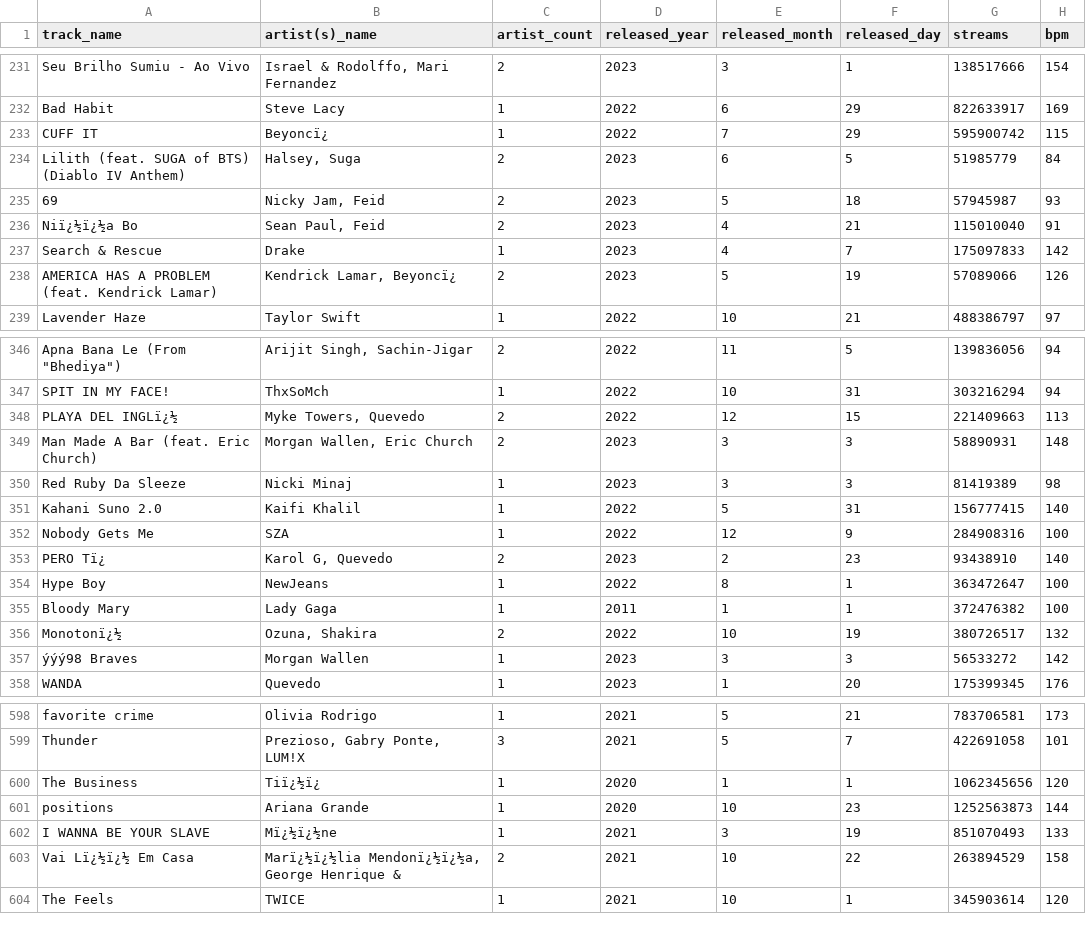
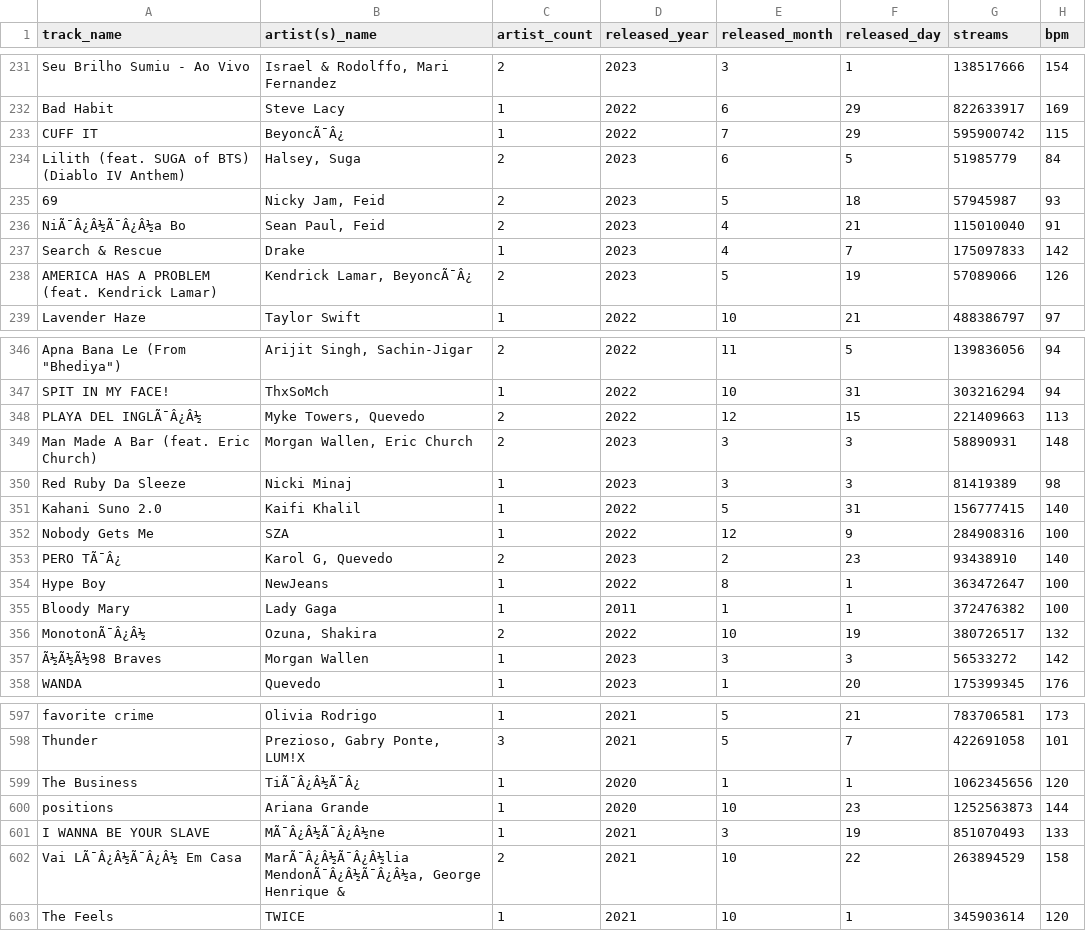
Before and after one commit to zadchin/alpha_test, a CSV file: docs/spotify2023.csv, drawn as a sheet; only a part is shown, gaps mark what is left out; addresses are those after the commit; the diff covers the shown part only; the diff names each change by its address in the sheet, - before the commit and + after, or states it on an @@ line.

```diff
--- a/docs/spotify2023.csv
+++ b/docs/spotify2023.csv
-B233 (artist(s)_name): Beyoncï¿
+B233 (artist(s)_name): BeyoncÃ¯Â¿
-A236 (track_name): Niï¿½ï¿½a Bo
+A236 (track_name): NiÃ¯Â¿Â½Ã¯Â¿Â½a Bo
-B238 (artist(s)_name): Kendrick Lamar, Beyoncï¿
+B238 (artist(s)_name): Kendrick Lamar, BeyoncÃ¯Â¿
-A348 (track_name): PLAYA DEL INGLï¿½
+A348 (track_name): PLAYA DEL INGLÃ¯Â¿Â½
-A353 (track_name): PERO Tï¿
+A353 (track_name): PERO TÃ¯Â¿
-A356 (track_name): Monotonï¿½
+A356 (track_name): MonotonÃ¯Â¿Â½
-A357 (track_name): ýýý98 Braves
+A357 (track_name): Ã½Ã½Ã½98 Braves
-B599 (artist(s)_name): Tiï¿½ï¿
+B599 (artist(s)_name): TiÃ¯Â¿Â½Ã¯Â¿
-B601 (artist(s)_name): Mï¿½ï¿½ne
+B601 (artist(s)_name): MÃ¯Â¿Â½Ã¯Â¿Â½ne
-A602 (track_name): Vai Lï¿½ï¿½ Em Casa
+A602 (track_name): Vai LÃ¯Â¿Â½Ã¯Â¿Â½ Em Casa
-B602 (artist(s)_name): Marï¿½ï¿½lia Mendonï¿½ï¿½a, George Henrique…
+B602 (artist(s)_name): MarÃ¯Â¿Â½Ã¯Â¿Â½lia MendonÃ¯Â¿Â½Ã¯Â¿Â½a, George Henrique…
```
Also changed, not shown: 1 removed row and 107 edited cells elsewhere in this file, spotify2023.csv, 11 other files.
